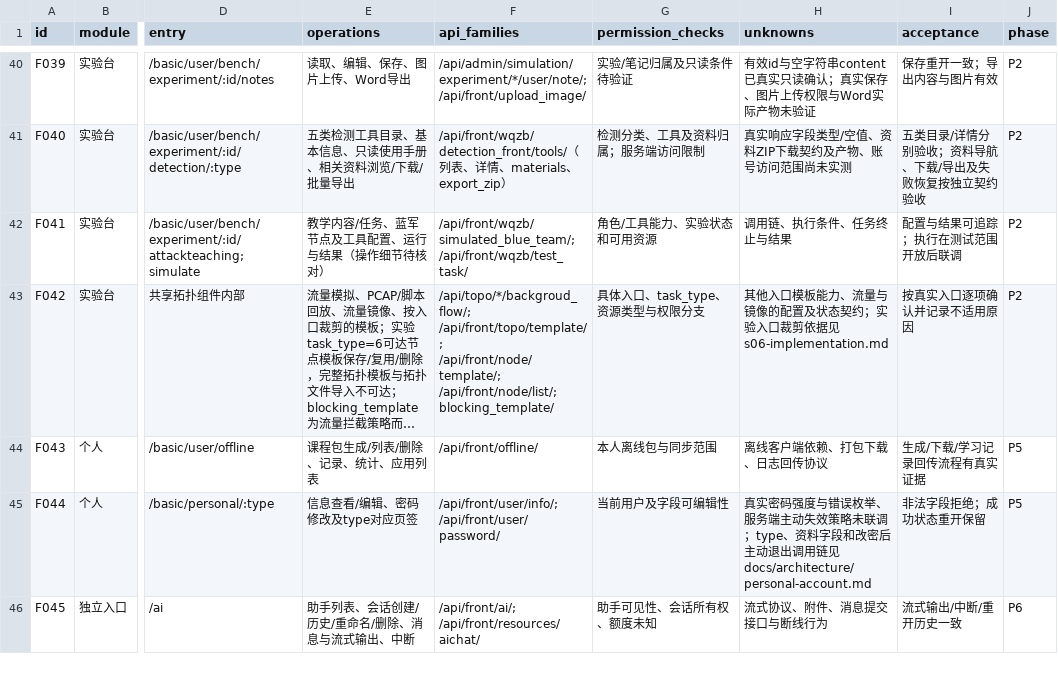
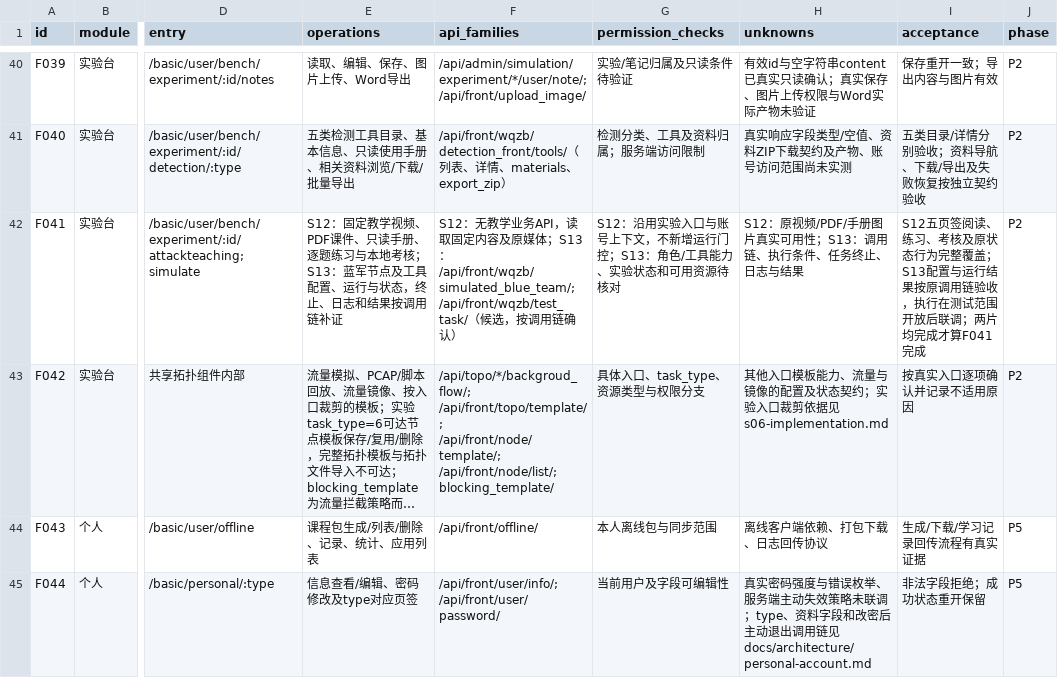
Before and after one commit to nanwy/lab, a CSV file: docs/planning/features.csv, drawn as a sheet; only a part is shown, gaps mark what is left out; the shorter side is filled out with more unchanged rows; long unchanged cells end in …; the diff names each change by its address in the sheet, - before the commit and + after, or states it on an @@ line.

```diff
--- a/docs/planning/features.csv
+++ b/docs/planning/features.csv
-E42 (operations): 教学内容/任务、蓝军节点及工具配置、运行与结果（操作细节待核对）
+E42 (operations): S12：固定教学视频、PDF课件、只读手册、逐题练习与本地考核；S13：蓝军节点及工具配置、运行与状态，终止、日志和结果按调用链补证
-F42 (api_families): /api/front/wqzb/simulated_blue_team/; /api/front/wqzb/test_task/
+F42 (api_families): S12：无教学业务API，读取固定内容及原媒体；S13：/api/front/wqzb/simulated_blue_team/; /api/front/wqzb/test_task/（候选，按调用链确认）
-G42 (permission_checks): 角色/工具能力、实验状态和可用资源
+G42 (permission_checks): S12：沿用实验入口与账号上下文，不新增运行门控；S13：角色/工具能力、实验状态和可用资源待核对
-H42 (unknowns): 调用链、执行条件、任务终止与结果
+H42 (unknowns): S12：原视频/PDF/手册图片真实可用性；S13：调用链、执行条件、任务终止、日志与结果
-I42 (acceptance): 配置与结果可追踪；执行在测试范围开放后联调
+I42 (acceptance): S12五页签阅读、练习、考核及原状态行为完整覆盖；S13配置与运行结果按原调用链验收，执行在测试范围开放后联调；两片均完成才算F041完成
```
Also changed, not shown: 9 other files.
